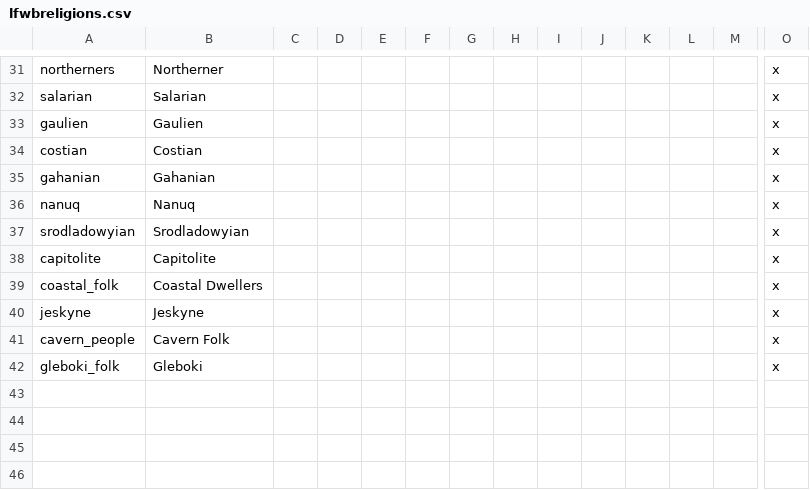
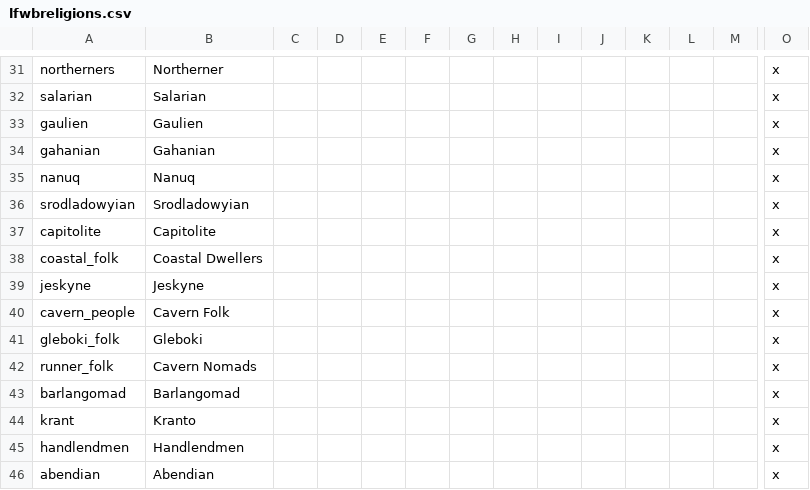
Before and after one commit to Lambda-Epsilon/CK2-FallOfEvergeen, a CSV file: lifeweb/localisation/lfwbreligions.csv, drawn as a sheet; only a part is shown, gaps mark what is left out; removed rows and columns are numbered as before the commit, all else as after; rows hold the shown columns only; the diff names each change by its address in the sheet, - before the commit and + after, or states it on an @@ line.

```diff
--- a/lifeweb/localisation/lfwbreligions.csv
+++ b/lifeweb/localisation/lfwbreligions.csv
-row 34: costian | Costian |  |  |  |  |  |  |  |  |  |  |  | x
+row 42: runner_folk | Cavern Nomads |  |  |  |  |  |  |  |  |  |  |  | x
+row 43: barlangomad | Barlangomad |  |  |  |  |  |  |  |  |  |  |  | x
+row 44: krant | Kranto |  |  |  |  |  |  |  |  |  |  |  | x
+row 45: handlendmen | Handlendmen |  |  |  |  |  |  |  |  |  |  |  | x
+row 46: abendian | Abendian |  |  |  |  |  |  |  |  |  |  |  | x
```
Also changed, not shown: 1 other file.
